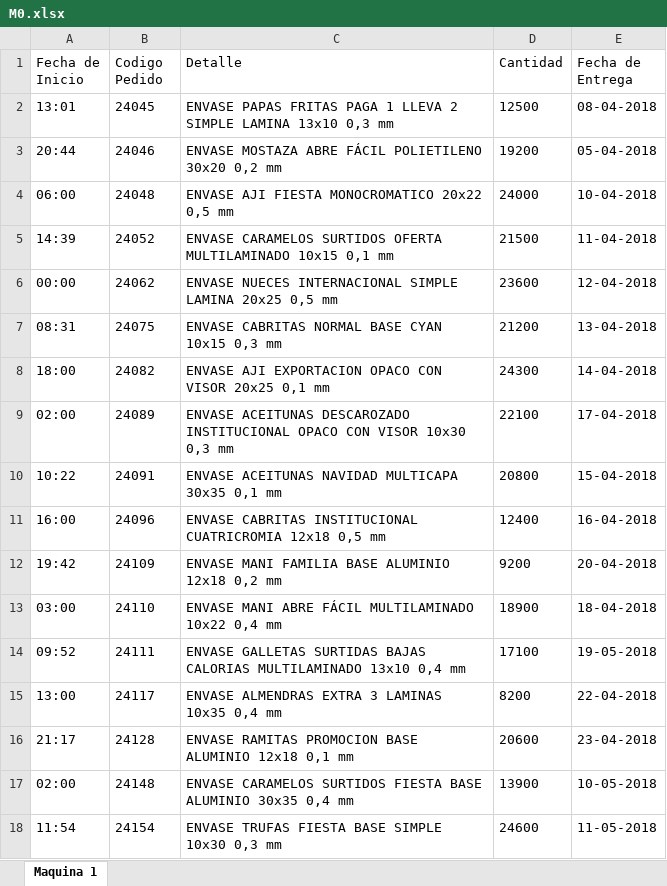
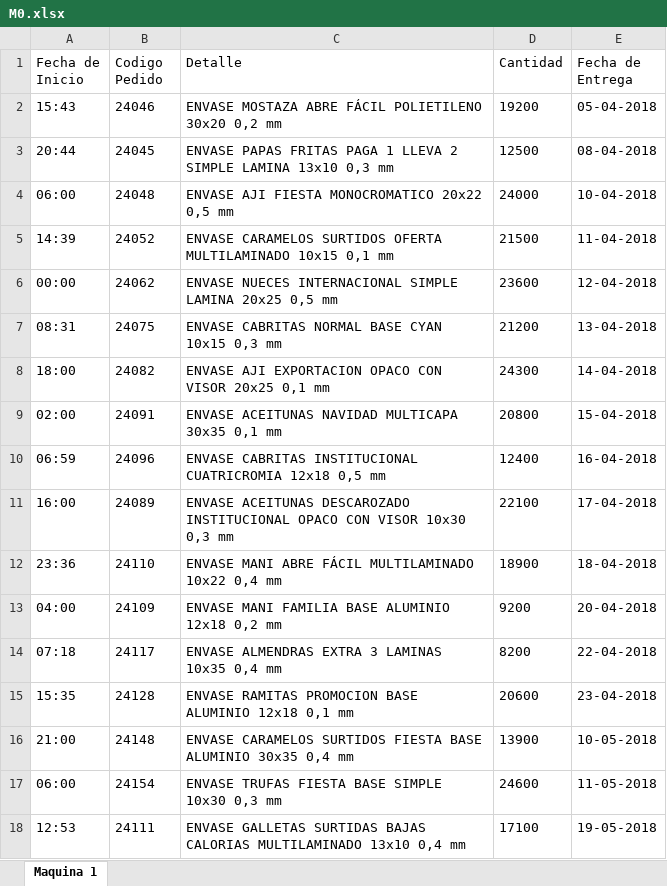
Before and after one commit to N07Human/weGest, an Excel workbook: M0.xlsx, sheet Maquina 1, drawn as a sheet; values as stored, in another font and other column widths than the file's, no borders; removed rows and columns are numbered as before the commit, all else as after; the diff names each change by its address in the sheet, - before the commit and + after, or states it on an @@ line.

```diff
--- a/M0.xlsx (sheet Maquina 1)
+++ b/M0.xlsx (sheet Maquina 1)
-row 2: 13:01 | 24045 | ENVASE PAPAS FRITAS PAGA 1 LLEVA 2 SIMPLE LAMINA 13x10 0,3 mm | 12500 | 08-04-2018
-A2 (Fecha de Inicio): 20:44
+A2 (Fecha de Inicio): 15:43
+row 3: 20:44 | 24045 | ENVASE PAPAS FRITAS PAGA 1 LLEVA 2 SIMPLE LAMINA 13x10 0,3 mm | 12500 | 08-04-2018
-row 9: 02:00 | 24089 | ENVASE ACEITUNAS DESCAROZADO INSTITUCIONAL OPACO CON VISOR 10x30 0,3 mm | 22100 | 17-04-2018
-A9 (Fecha de Inicio): 10:22
+A9 (Fecha de Inicio): 02:00
-A10 (Fecha de Inicio): 16:00
+A10 (Fecha de Inicio): 06:59
-row 12: 19:42 | 24109 | ENVASE MANI FAMILIA BASE ALUMINIO 12x18 0,2 mm | 9200 | 20-04-2018
+row 11: 16:00 | 24089 | ENVASE ACEITUNAS DESCAROZADO INSTITUCIONAL OPACO CON VISOR 10x30 0,3 mm | 22100 | 17-04-2018
-A12 (Fecha de Inicio): 03:00
+A12 (Fecha de Inicio): 23:36
-row 14: 09:52 | 24111 | ENVASE GALLETAS SURTIDAS BAJAS CALORIAS MULTILAMINADO 13x10 0,4 mm | 17100 | 19-05-2018
+row 13: 04:00 | 24109 | ENVASE MANI FAMILIA BASE ALUMINIO 12x18 0,2 mm | 9200 | 20-04-2018
-A14 (Fecha de Inicio): 13:00
+A14 (Fecha de Inicio): 07:18
-A15 (Fecha de Inicio): 21:17
+A15 (Fecha de Inicio): 15:35
-A16 (Fecha de Inicio): 02:00
+A16 (Fecha de Inicio): 21:00
-A17 (Fecha de Inicio): 11:54
+A17 (Fecha de Inicio): 06:00
+row 18: 12:53 | 24111 | ENVASE GALLETAS SURTIDAS BAJAS CALORIAS MULTILAMINADO 13x10 0,4 mm | 17100 | 19-05-2018
```
Also changed, not shown: Datos_Pedidos_Test.xlsx, M1.xlsx, 5 other files.
